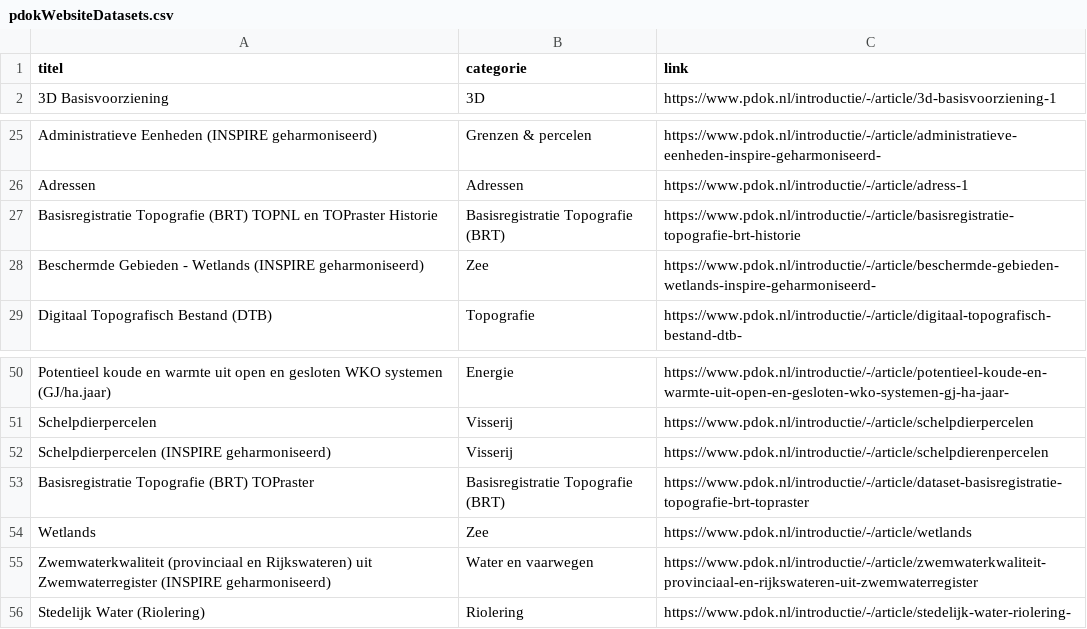
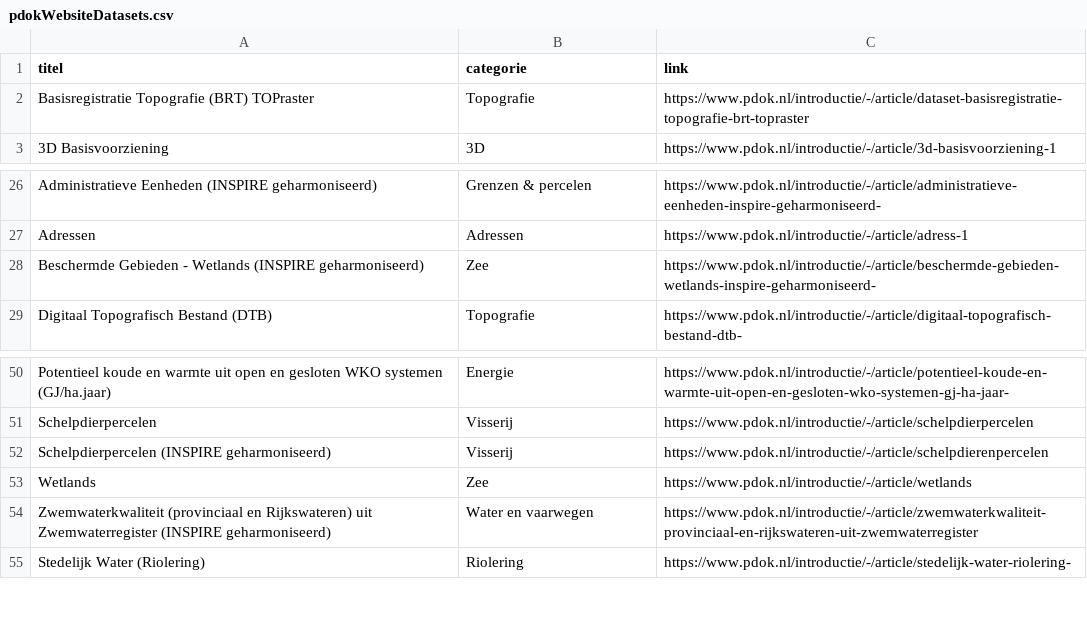
Before and after one commit to JLSchaap/notebook_gh-actions, a CSV file: pdokWebsiteDatasets.csv, drawn as a sheet; only a part is shown, gaps mark what is left out.

Commit message:
deploy: ecdeefde297a836e8be1918491e89a30486661be

```diff
--- a/pdokWebsiteDatasets.csv
+++ b/pdokWebsiteDatasets.csv
@@ -1,2 +1,3 @@
 titel,categorie,link
+Basisregistratie Topografie (BRT) TOPraster,Topografie,https://www.pdok.nl/introductie/-/article/dataset-basisregistratie-topografie-brt-topraster
 3D Basisvoorziening,3D,https://www.pdok.nl/introductie/-/article/3d-basisvoorziening-1
@@ -26,3 +27,2 @@ Administratieve Eenheden (INSPIRE geharmoniseerd),Grenzen & percelen,https://www
 Adressen,Adressen,https://www.pdok.nl/introductie/-/article/adress-1
-Basisregistratie Topografie (BRT) TOPNL en TOPraster Historie,Basisregistratie Topografie (BRT),https://www.pdok.nl/introductie/-/article/basisregistratie-topografie-brt-historie
 Beschermde Gebieden - Wetlands (INSPIRE geharmoniseerd),Zee,https://www.pdok.nl/introductie/-/article/beschermde-gebieden-wetlands-inspire-geharmoniseerd-
@@ -52,3 +52,2 @@ Schelpdierpercelen,Visserij,https://www.pdok.nl/introductie/-/article/schelpdier
 Schelpdierpercelen (INSPIRE geharmoniseerd),Visserij,https://www.pdok.nl/introductie/-/article/schelpdierenpercelen
-Basisregistratie Topografie (BRT) TOPraster,Basisregistratie Topografie (BRT),https://www.pdok.nl/introductie/-/article/dataset-basisregistratie-topografie-brt-topraster
 Wetlands,Zee,https://www.pdok.nl/introductie/-/article/wetlands
```
